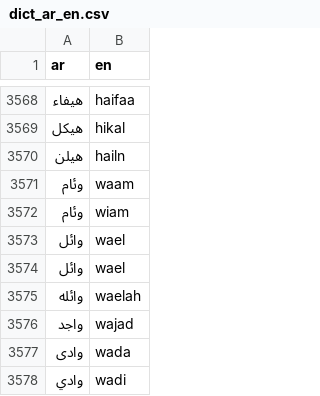
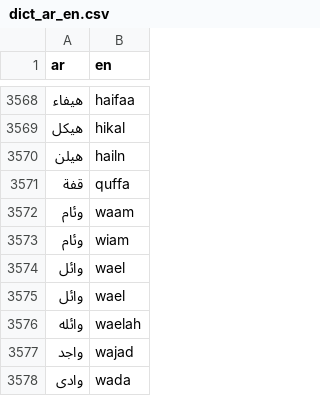
Before and after one commit to TechForPalestine/palestine-datasets, a CSV file: scripts/data/common/killed-in-gaza/data/dict_ar_en.csv, drawn as a sheet; only a part is shown, gaps mark what is left out; the shorter side is filled out with more unchanged rows.

Commit message:
add segment mapping

```diff
--- a/scripts/data/common/killed-in-gaza/data/dict_ar_en.csv
+++ b/scripts/data/common/killed-in-gaza/data/dict_ar_en.csv
@@ -3570,2 +3570,3 @@ ar,en
 هيلن,hailn
+قفة,quffa
 وئام,waam
```
